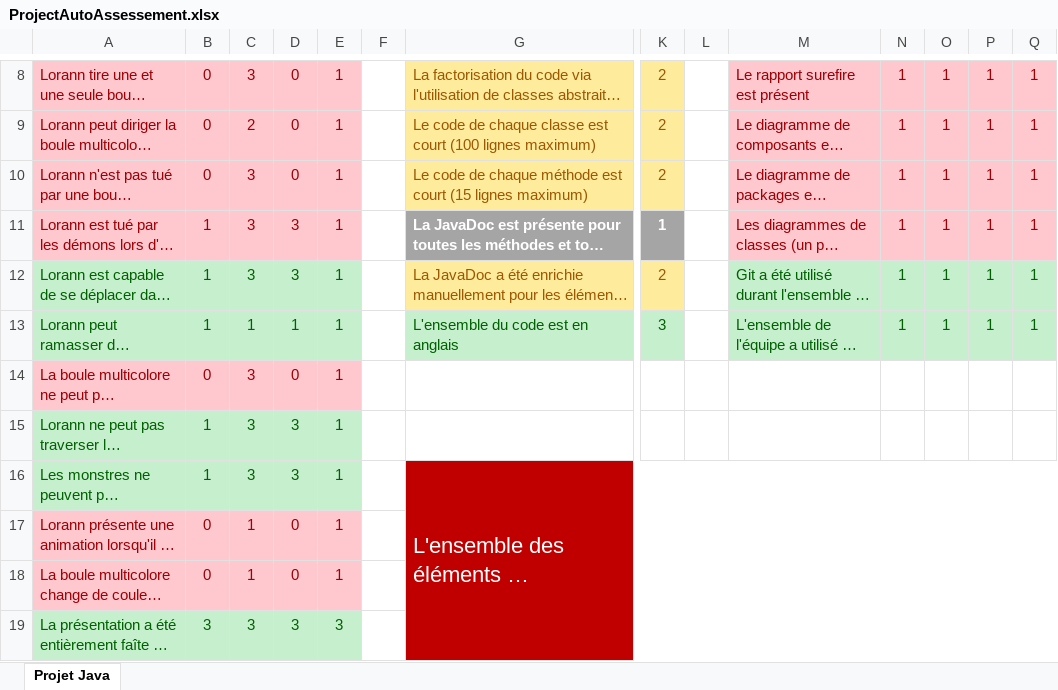
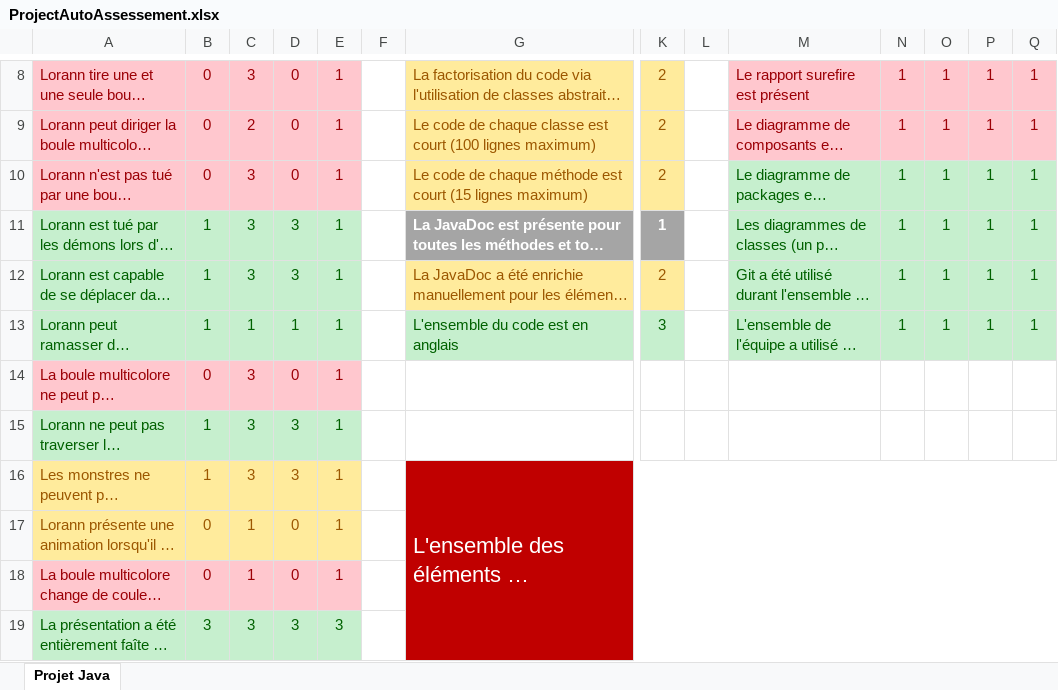
Before and after one commit to Studisys/Lorann-Java-Project----Exia-CESI-A1, an Excel workbook: Deliverables/Project_Management/ProjectAutoAssessement.xlsx, sheet Projet Java, drawn as a sheet; only a part is shown, gaps mark what is left out; long unchanged cells end in …; values as stored, in another font and other column widths than the file's, no borders; the diff names each change by its address in the sheet, - before the commit and + after, or states it on an @@ line.

```diff
--- a/Deliverables/Project_Management/ProjectAutoAssessement.xlsx (sheet Projet Java)
+++ b/Deliverables/Project_Management/ProjectAutoAssessement.xlsx (sheet Projet Java)
@@ M10:Q11 fill: #FFC7CE → #C6EFCE, text colour: #9C0006 → #006100 @@
@@ A11:E11 fill: #FFC7CE → #C6EFCE, text colour: #9C0006 → #006100 @@
@@ A16:E16 fill: #C6EFCE → #FFEB9C, text colour: #006100 → #9C5700 @@
@@ A17:E17 fill: #FFC7CE → #FFEB9C, text colour: #9C0006 → #9C5700 @@
```
Also changed, not shown: 25 other files.
